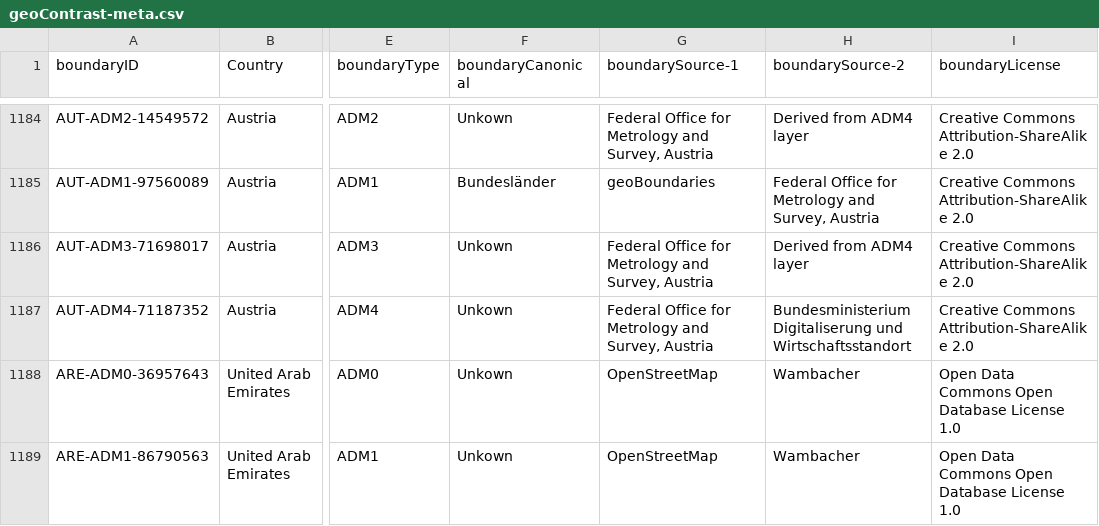
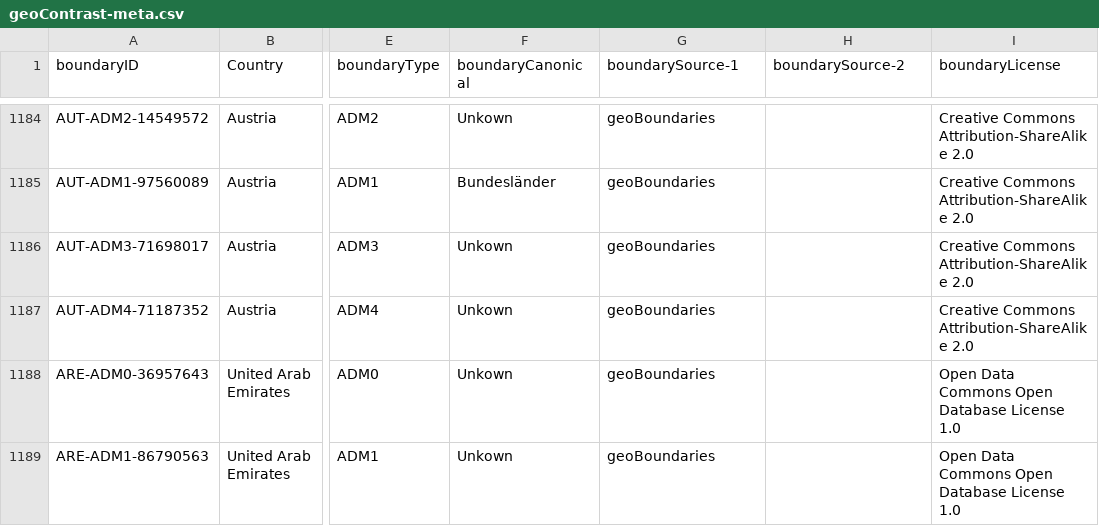
Before and after one commit to wmgeolab/geoContrast, a CSV file: releaseData/geoContrast-meta.csv, drawn as a sheet; only a part is shown, gaps mark what is left out; the diff covers the shown part only; the diff names each change by its address in the sheet, - before the commit and + after, or states it on an @@ line.

Commit message:
Fix meta csv source naming for gb

```diff
--- a/releaseData/geoContrast-meta.csv
+++ b/releaseData/geoContrast-meta.csv
-G1184 (boundarySource-1): Federal Office for Metrology and Survey, Austria
+G1184 (boundarySource-1): geoBoundaries
-H1184 (boundarySource-2): Derived from ADM4 layer
+H1184 (boundarySource-2): (empty)
-H1185 (boundarySource-2): Federal Office for Metrology and Survey, Austria
+H1185 (boundarySource-2): (empty)
-G1186:G1187 (boundarySource-1): Federal Office for Metrology and Survey, Austria
+G1186:G1187 (boundarySource-1): geoBoundaries
-H1186 (boundarySource-2): Derived from ADM4 layer
+H1186 (boundarySource-2): (empty)
-H1187 (boundarySource-2): Bundesministerium Digitaliserung und Wirtschaftsstandort
+H1187 (boundarySource-2): (empty)
-G1188:G1189 (boundarySource-1): OpenStreetMap
+G1188:G1189 (boundarySource-1): geoBoundaries
-H1188:H1189 (boundarySource-2): Wambacher
+H1188:H1189 (boundarySource-2): (empty)
```
Also changed, not shown: 47 edited cells elsewhere in this file, 1 other file.
